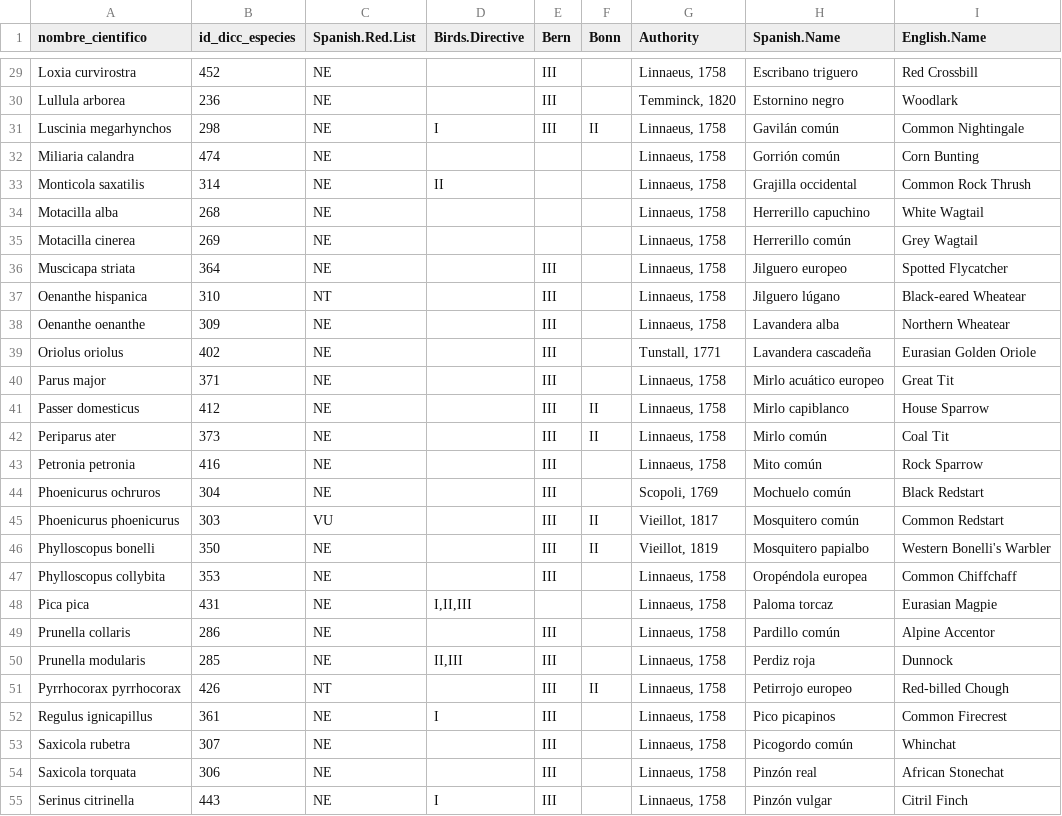
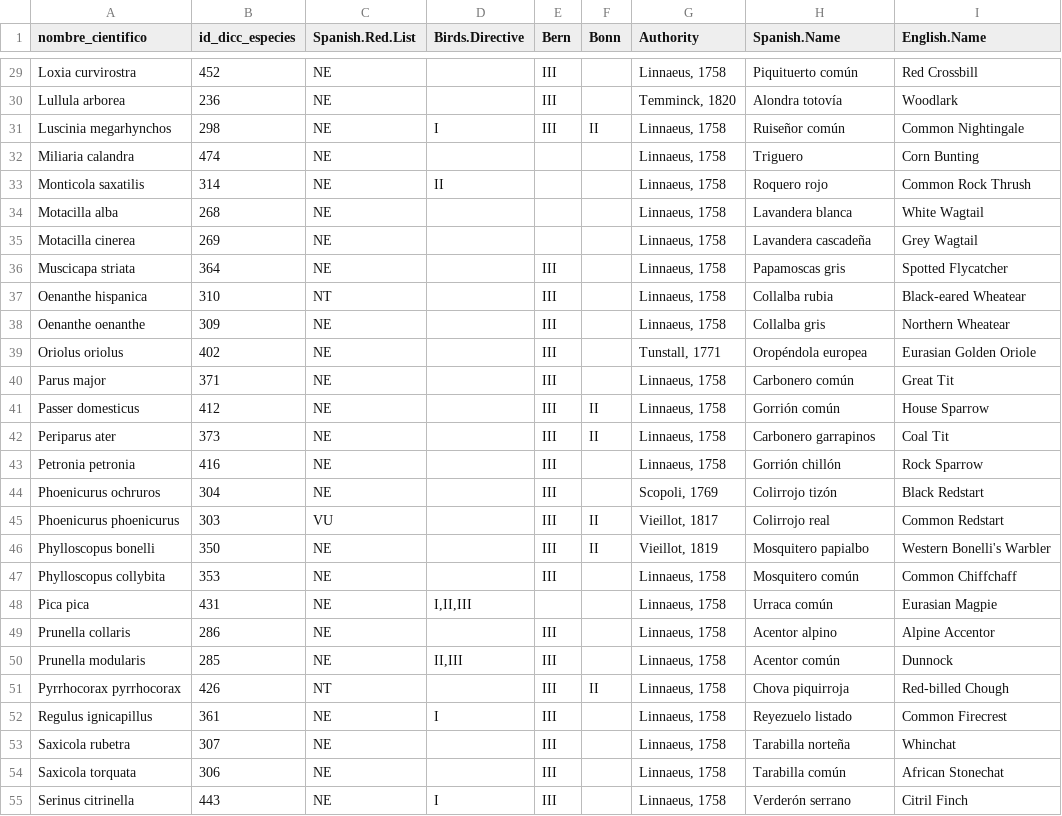
Before and after one commit to ajpelu/dp_dispersantes, a CSV file: data/taxa_list_STATUS_passer.csv, drawn as a sheet; only a part is shown, gaps mark what is left out; the diff covers the shown part only; the diff names each change by its address in the sheet, - before the commit and + after, or states it on an @@ line.

```diff
--- a/data/taxa_list_STATUS_passer.csv
+++ b/data/taxa_list_STATUS_passer.csv
-H29 (Spanish.Name): Escribano triguero
+H29 (Spanish.Name): Piquituerto común
-H30 (Spanish.Name): Estornino negro
+H30 (Spanish.Name): Alondra totovía
-H31 (Spanish.Name): Gavilán común
+H31 (Spanish.Name): Ruiseñor común
-H32 (Spanish.Name): Gorrión común
+H32 (Spanish.Name): Triguero
-H33 (Spanish.Name): Grajilla occidental
+H33 (Spanish.Name): Roquero rojo
-H34 (Spanish.Name): Herrerillo capuchino
+H34 (Spanish.Name): Lavandera blanca
-H35 (Spanish.Name): Herrerillo común
+H35 (Spanish.Name): Lavandera cascadeña
-H36 (Spanish.Name): Jilguero europeo
+H36 (Spanish.Name): Papamoscas gris
-H37 (Spanish.Name): Jilguero lúgano
+H37 (Spanish.Name): Collalba rubia
-H38 (Spanish.Name): Lavandera alba
+H38 (Spanish.Name): Collalba gris
-H39 (Spanish.Name): Lavandera cascadeña
+H39 (Spanish.Name): Oropéndola europea
-H40 (Spanish.Name): Mirlo acuático europeo
+H40 (Spanish.Name): Carbonero común
-H41 (Spanish.Name): Mirlo capiblanco
+H41 (Spanish.Name): Gorrión común
-H42 (Spanish.Name): Mirlo común
+H42 (Spanish.Name): Carbonero garrapinos
-H43 (Spanish.Name): Mito común
+H43 (Spanish.Name): Gorrión chillón
-H44 (Spanish.Name): Mochuelo común
+H44 (Spanish.Name): Colirrojo tizón
-H45 (Spanish.Name): Mosquitero común
+H45 (Spanish.Name): Colirrojo real
-H47 (Spanish.Name): Oropéndola europea
+H47 (Spanish.Name): Mosquitero común
-H48 (Spanish.Name): Paloma torcaz
+H48 (Spanish.Name): Urraca común
-H49 (Spanish.Name): Pardillo común
+H49 (Spanish.Name): Acentor alpino
-H50 (Spanish.Name): Perdiz roja
+H50 (Spanish.Name): Acentor común
-H51 (Spanish.Name): Petirrojo europeo
+H51 (Spanish.Name): Chova piquirroja
-H52 (Spanish.Name): Pico picapinos
+H52 (Spanish.Name): Reyezuelo listado
-H53 (Spanish.Name): Picogordo común
+H53 (Spanish.Name): Tarabilla norteña
-H54 (Spanish.Name): Pinzón real
+H54 (Spanish.Name): Tarabilla común
-H55 (Spanish.Name): Pinzón vulgar
+H55 (Spanish.Name): Verderón serrano
```
Also changed, not shown: 43 edited cells elsewhere in this file, data/taxa_list_STATUS.csv, 1 other file.
